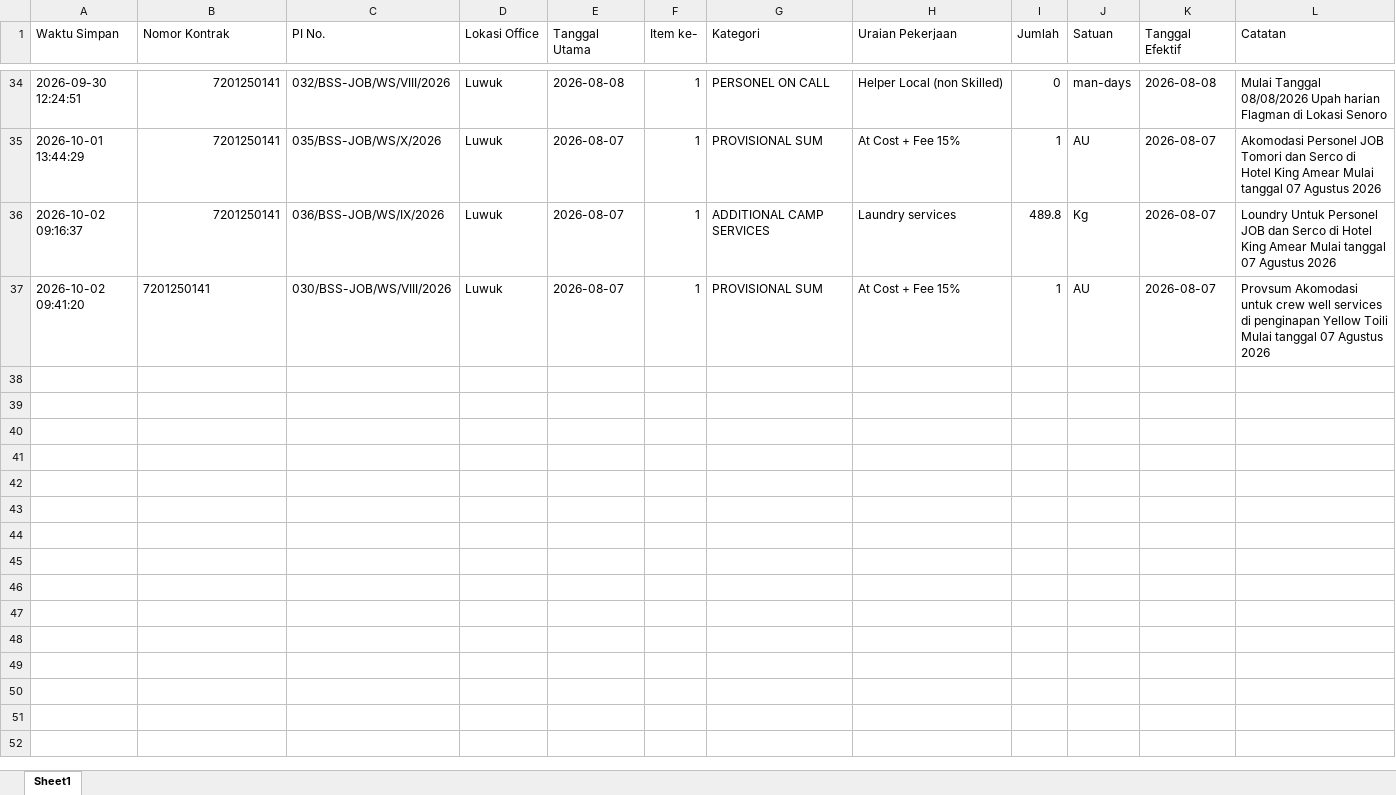
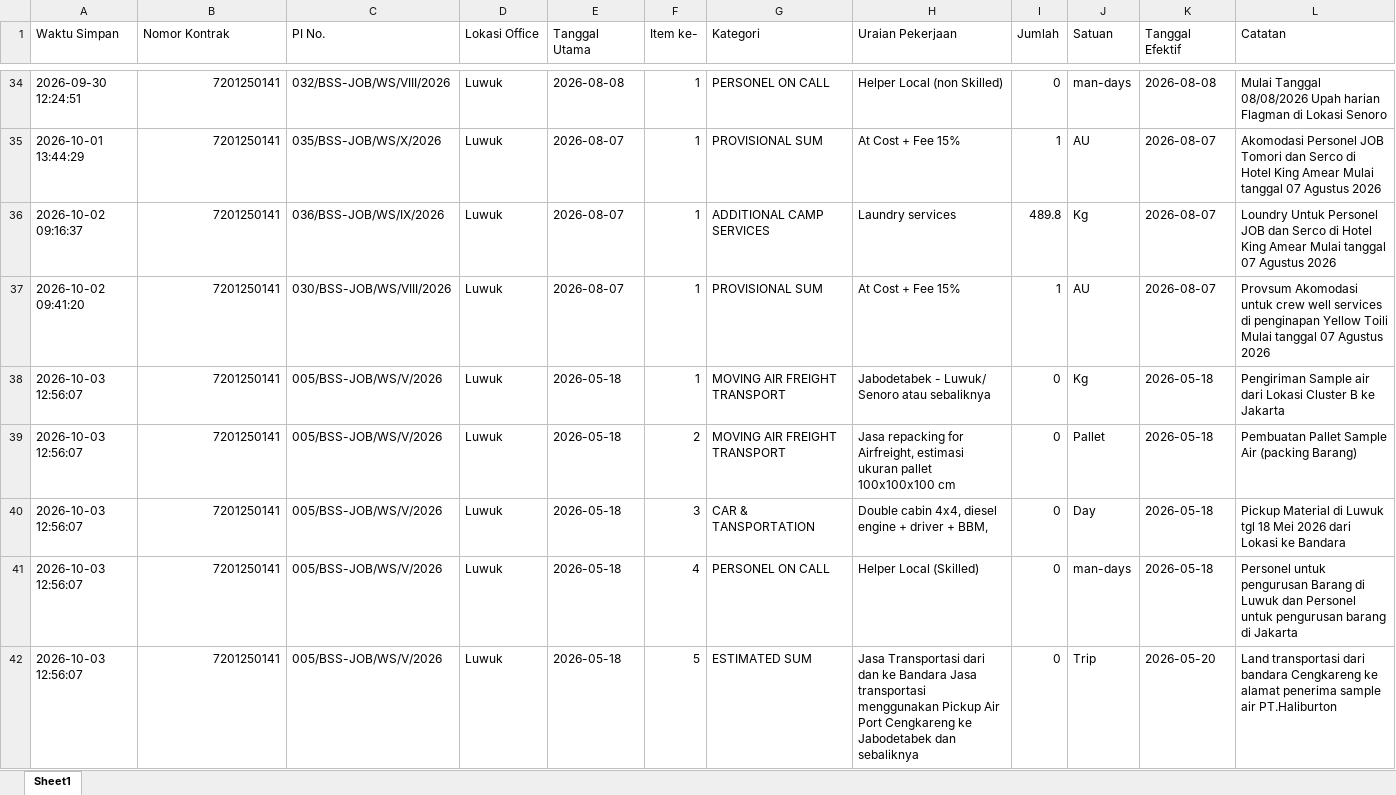
Before and after one commit to onesimussuriadi-coding/Dashboard-Proforma-Invoice-General-Services, an Excel workbook: database_penyimpanan_aman/database_bamp_tersimpan.xlsx, sheet Sheet1, drawn as a sheet; only a part is shown, gaps mark what is left out; values as stored, in another font and other column widths than the file's, no borders; the diff covers the shown part only; the diff names each change by its address in the sheet, - before the commit and + after, or states it on an @@ line.

```diff
--- a/database_penyimpanan_aman/database_bamp_tersimpan.xlsx (sheet Sheet1)
+++ b/database_penyimpanan_aman/database_bamp_tersimpan.xlsx (sheet Sheet1)
-B37 alignment: left
+B37 alignment: right
+row 38: 2026-10-03 12:56:07 | 7201250141 | 005/BSS-JOB/WS/V/2026 | Luwuk | 2026-05-18 | 1 | MOVING AIR FREIGHT TRANSPORT | Jabodetabek - Luwuk/ Senoro atau sebaliknya | 0 | Kg | 2026-05-18 | Pengiriman Sample air dari Lokasi Cluster B ke Jakarta
+row 39: 2026-10-03 12:56:07 | 7201250141 | 005/BSS-JOB/WS/V/2026 | Luwuk | 2026-05-18 | 2 | MOVING AIR FREIGHT TRANSPORT | Jasa repacking for Airfreight, estimasi ukuran pallet 100x100x100 cm | 0 | Pallet | 2026-05-18 | Pembuatan Pallet Sample Air (packing Barang)
+row 40: 2026-10-03 12:56:07 | 7201250141 | 005/BSS-JOB/WS/V/2026 | Luwuk | 2026-05-18 | 3 | CAR & TANSPORTATION | Double cabin 4x4, diesel engine + driver + BBM, | 0 | Day | 2026-05-18 | Pickup Material di Luwuk tgl 18 Mei 2026 dari Lokasi ke Bandara
+row 41: 2026-10-03 12:56:07 | 7201250141 | 005/BSS-JOB/WS/V/2026 | Luwuk | 2026-05-18 | 4 | PERSONEL ON CALL | Helper Local (Skilled) | 0 | man-days | 2026-05-18 | Personel untuk pengurusan Barang di Luwuk dan Personel untuk pengurusan barang di Jakarta
+row 42: 2026-10-03 12:56:07 | 7201250141 | 005/BSS-JOB/WS/V/2026 | Luwuk | 2026-05-18 | 5 | ESTIMATED SUM | Jasa Transportasi dari dan ke Bandara Jasa transportasi menggunakan Pickup Air Port Cengkareng ke Jabodetabek dan sebaliknya | 0 | Trip | 2026-05-20 | Land transportasi dari bandara Cengkareng ke alamat penerima sample air PT.Haliburton
```
Also changed, not shown: 5 added rows elsewhere in this sheet, database_penyimpanan_aman/database_basp_tersimpan.xlsx, database_penyimpanan_aman/database_opname_parameter.xlsx, 8 other files.
